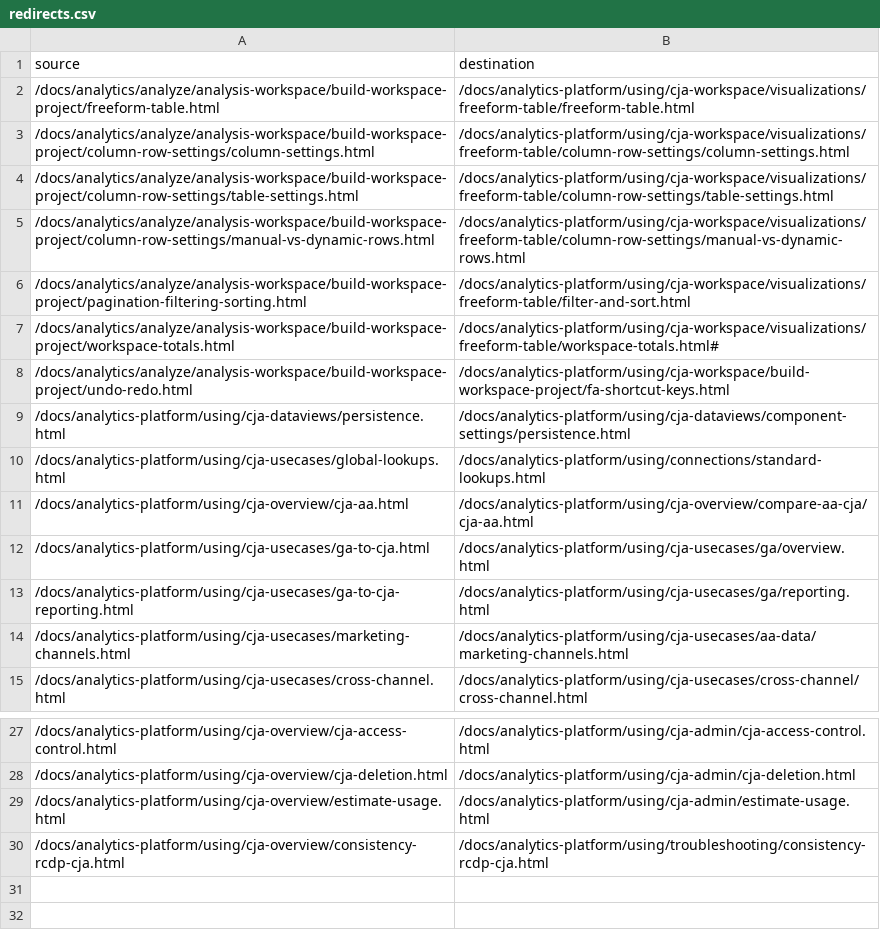
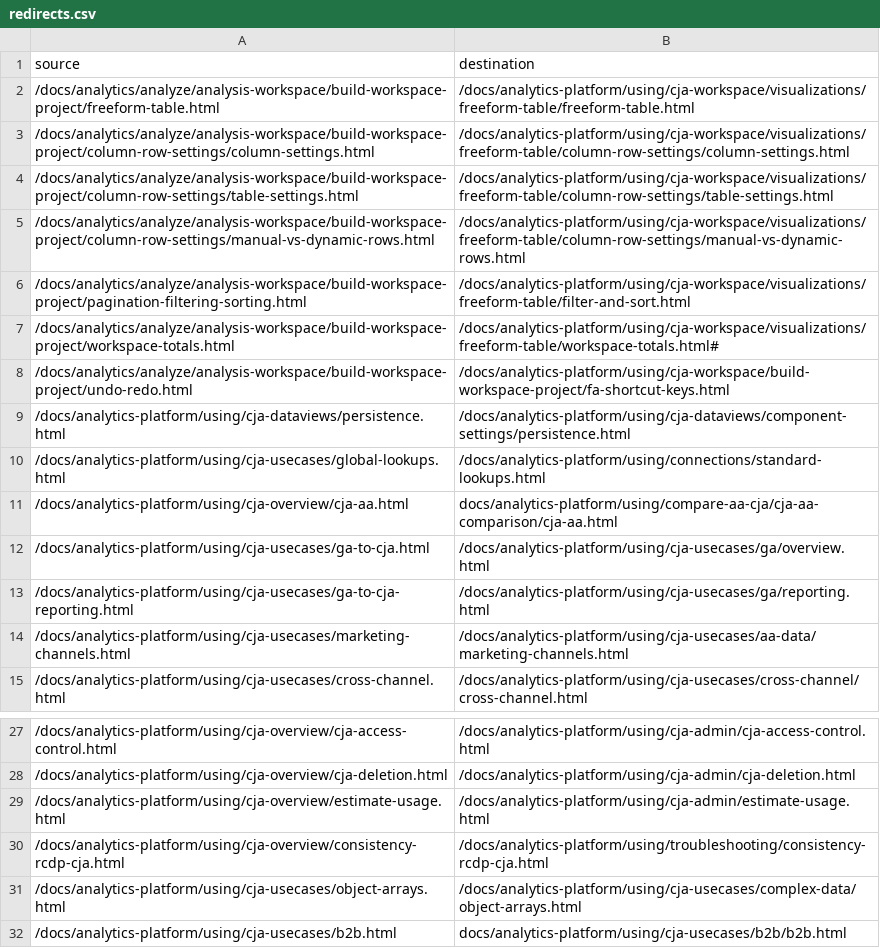
Before and after one commit to AdobeDocs/analytics-platform.zh-Hant, a CSV file: redirects.csv, drawn as a sheet; only a part is shown, gaps mark what is left out.

Commit message:
Sync non localizable files for core commit 1f280db89e0bebed906dafc2228eb3037823f9fe

```diff
--- a/redirects.csv
+++ b/redirects.csv
@@ -10,3 +10,3 @@ source,destination
 /docs/analytics-platform/using/cja-usecases/global-lookups.html,/docs/analytics-platform/using/connections/standard-lookups.html
-/docs/analytics-platform/using/cja-overview/cja-aa.html,/docs/analytics-platform/using/cja-overview/compare-aa-cja/cja-aa.html
+/docs/analytics-platform/using/cja-overview/cja-aa.html,docs/analytics-platform/using/compare-aa-cja/cja-aa-comparison/cja-aa.html
 /docs/analytics-platform/using/cja-usecases/ga-to-cja.html,/docs/analytics-platform/using/cja-usecases/ga/overview.html
@@ -30 +30,3 @@ source,destination
 /docs/analytics-platform/using/cja-overview/consistency-rcdp-cja.html,/docs/analytics-platform/using/troubleshooting/consistency-rcdp-cja.html
+/docs/analytics-platform/using/cja-usecases/object-arrays.html,/docs/analytics-platform/using/cja-usecases/complex-data/object-arrays.html
+/docs/analytics-platform/using/cja-usecases/b2b.html,docs/analytics-platform/using/cja-usecases/b2b/b2b.html
```
